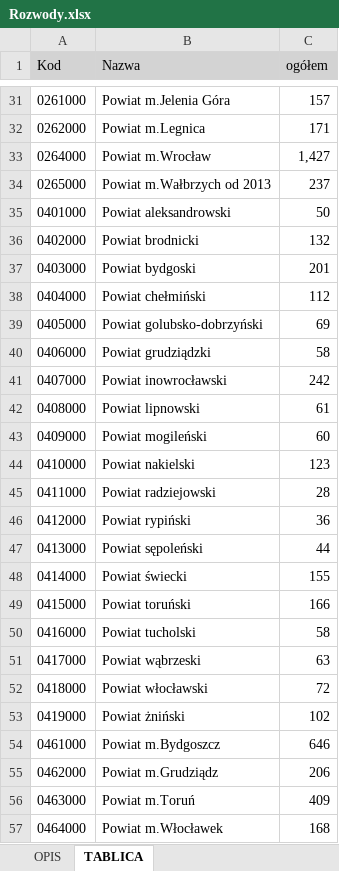
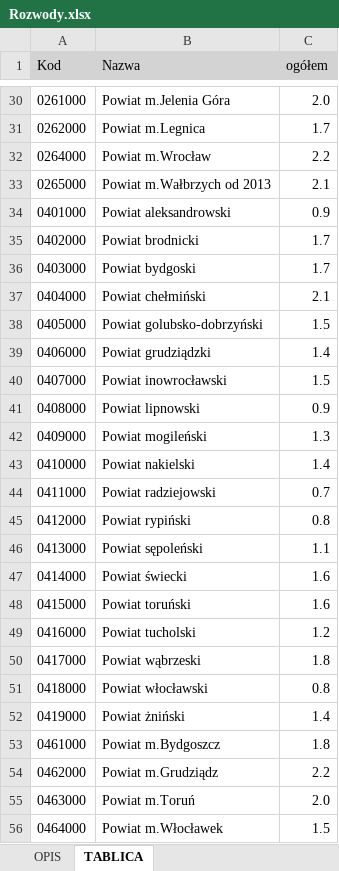
Before and after one commit to dabrowskia/ADP2020, an Excel workbook: Rozwody.xlsx, sheet TABLICA, drawn as a sheet; only a part is shown, gaps mark what is left out; values as stored, in another font and other column widths than the file's, no borders; addresses are those after the commit; the diff covers the shown part only; the diff names each change by its address in the sheet, - before the commit and + after, or states it on an @@ line.

```diff
--- a/Rozwody.xlsx (sheet TABLICA)
+++ b/Rozwody.xlsx (sheet TABLICA)
-C30 (ogółem): 157
+C30 (ogółem): 2.0
-C31 (ogółem): 171
+C31 (ogółem): 1.7
-C32 (ogółem): 1,427
+C32 (ogółem): 2.2
-C33 (ogółem): 237
+C33 (ogółem): 2.1
-C34 (ogółem): 50
+C34 (ogółem): 0.9
-C35 (ogółem): 132
+C35 (ogółem): 1.7
-C36 (ogółem): 201
+C36 (ogółem): 1.7
-C37 (ogółem): 112
+C37 (ogółem): 2.1
-C38 (ogółem): 69
+C38 (ogółem): 1.5
-C39 (ogółem): 58
+C39 (ogółem): 1.4
-C40 (ogółem): 242
+C40 (ogółem): 1.5
-C41 (ogółem): 61
+C41 (ogółem): 0.9
-C42 (ogółem): 60
+C42 (ogółem): 1.3
-C43 (ogółem): 123
+C43 (ogółem): 1.4
-C44 (ogółem): 28
+C44 (ogółem): 0.7
-C45 (ogółem): 36
+C45 (ogółem): 0.8
-C46 (ogółem): 44
+C46 (ogółem): 1.1
-C47 (ogółem): 155
+C47 (ogółem): 1.6
-C48 (ogółem): 166
+C48 (ogółem): 1.6
-C49 (ogółem): 58
+C49 (ogółem): 1.2
-C50 (ogółem): 63
+C50 (ogółem): 1.8
-C51 (ogółem): 72
+C51 (ogółem): 0.8
-C52 (ogółem): 102
+C52 (ogółem): 1.4
-C53 (ogółem): 646
+C53 (ogółem): 1.8
-C54 (ogółem): 206
+C54 (ogółem): 2.2
-C55 (ogółem): 409
+C55 (ogółem): 2.0
-C56 (ogółem): 168
+C56 (ogółem): 1.5
```
Also changed, not shown: 1 removed row and 353 edited cells elsewhere in this sheet, sheet OPIS, Malzenstwa.xlsx, Skolaryzacja.xlsx, 9 other files.
